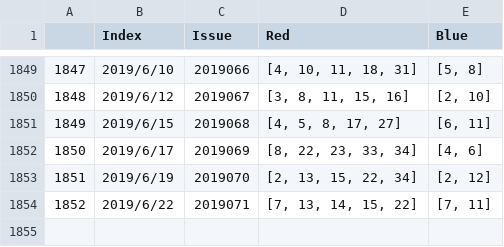
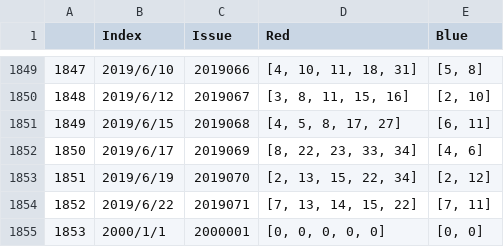
Before and after one commit to BaotingKing/MyHouse, a CSV file: nnProject/garden/new_seed.csv, drawn as a sheet; only a part is shown, gaps mark what is left out; the diff names each change by its address in the sheet, - before the commit and + after, or states it on an @@ line.

```diff
--- a/nnProject/garden/new_seed.csv
+++ b/nnProject/garden/new_seed.csv
+row 1855: 1853 | 2000/1/1 | 2000001 | [0, 0, 0, 0, 0] | [0, 0]
```
Also changed, not shown: nnProject/garden/seed.csv, 1 other file.
